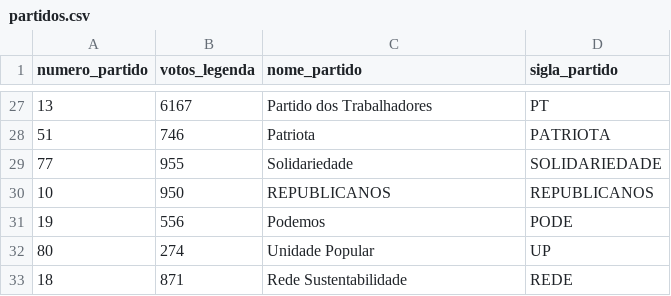
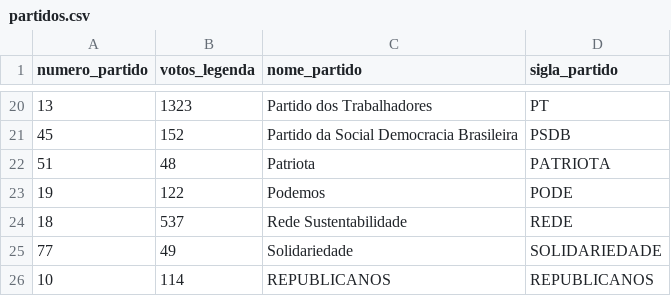
Before and after one commit to luanagabrielescosta/T2-ProgIII, a CSV file: src/TrabProg3/partidos.csv, drawn as a sheet; only a part is shown, gaps mark what is left out; the diff covers the shown part only.

```diff
--- a/src/TrabProg3/partidos.csv
+++ b/src/TrabProg3/partidos.csv
@@ -27,7 +20,7 @@ numero_partido,votos_legenda,nome_partido,sigla_partido
-13,6167,Partido dos Trabalhadores,PT
-51,746,Patriota,PATRIOTA
-77,955,Solidariedade,SOLIDARIEDADE
-10,950,REPUBLICANOS,REPUBLICANOS
-19,556,Podemos,PODE
-80,274,Unidade Popular,UP
-18,871,Rede Sustentabilidade,REDE
+13,1323,Partido dos Trabalhadores,PT
+45,152,Partido da Social Democracia Brasileira,PSDB
+51,48,Patriota,PATRIOTA
+19,122,Podemos,PODE
+18,537,Rede Sustentabilidade,REDE
+77,49,Solidariedade,SOLIDARIEDADE
+10,114,REPUBLICANOS,REPUBLICANOS
```
Also changed, not shown: 11 added rows, 18 removed rows and 7 edited cells elsewhere in this file, 7 other files.
